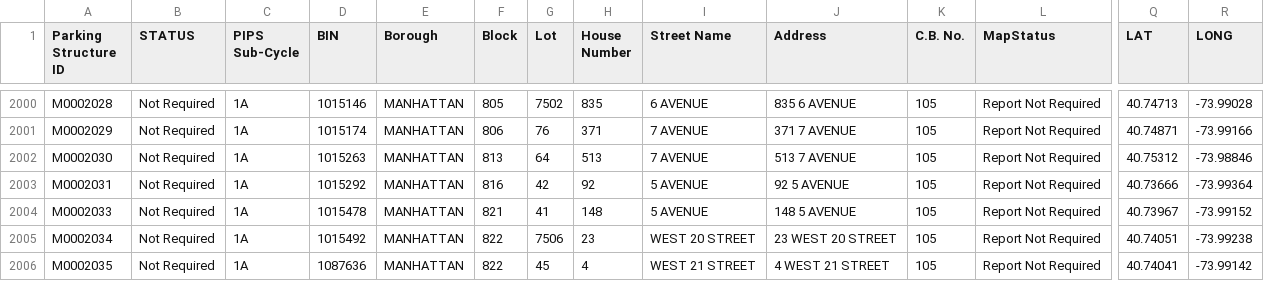
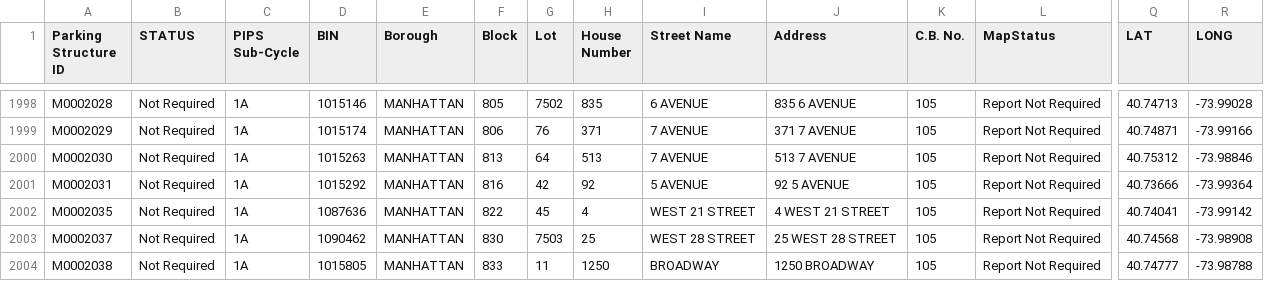
Before and after one commit to NYCDOB/ParkingStructures_InitialObservationReports, a CSV file: data/IO_Status.csv, drawn as a sheet; only a part is shown, gaps mark what is left out; the shorter side is filled out with more unchanged rows; rows hold the shown columns only; the diff covers the shown part only; the diff names each change by its address in the sheet, - before the commit and + after, or states it on an @@ line.

Commit message:
update from script Fri 02/28/2025  6:51:35.01, 5879 rows

```diff
--- a/data/IO_Status.csv
+++ b/data/IO_Status.csv
-row 2004: M0002033 | Not Required | 1A | 1015478 | MANHATTAN | 821 | 41 | 148 | 5 AVENUE | 148 5 AVENUE | 105 | Report Not Required | 40.73967 | -73.99152
-row 2005: M0002034 | Not Required | 1A | 1015492 | MANHATTAN | 822 | 7506 | 23 | WEST 20 STREET | 23 WEST 20 STREET | 105 | Report Not Required | 40.74051 | -73.99238
```
Also changed, not shown: 7 removed rows and 14 edited cells elsewhere in this file.
